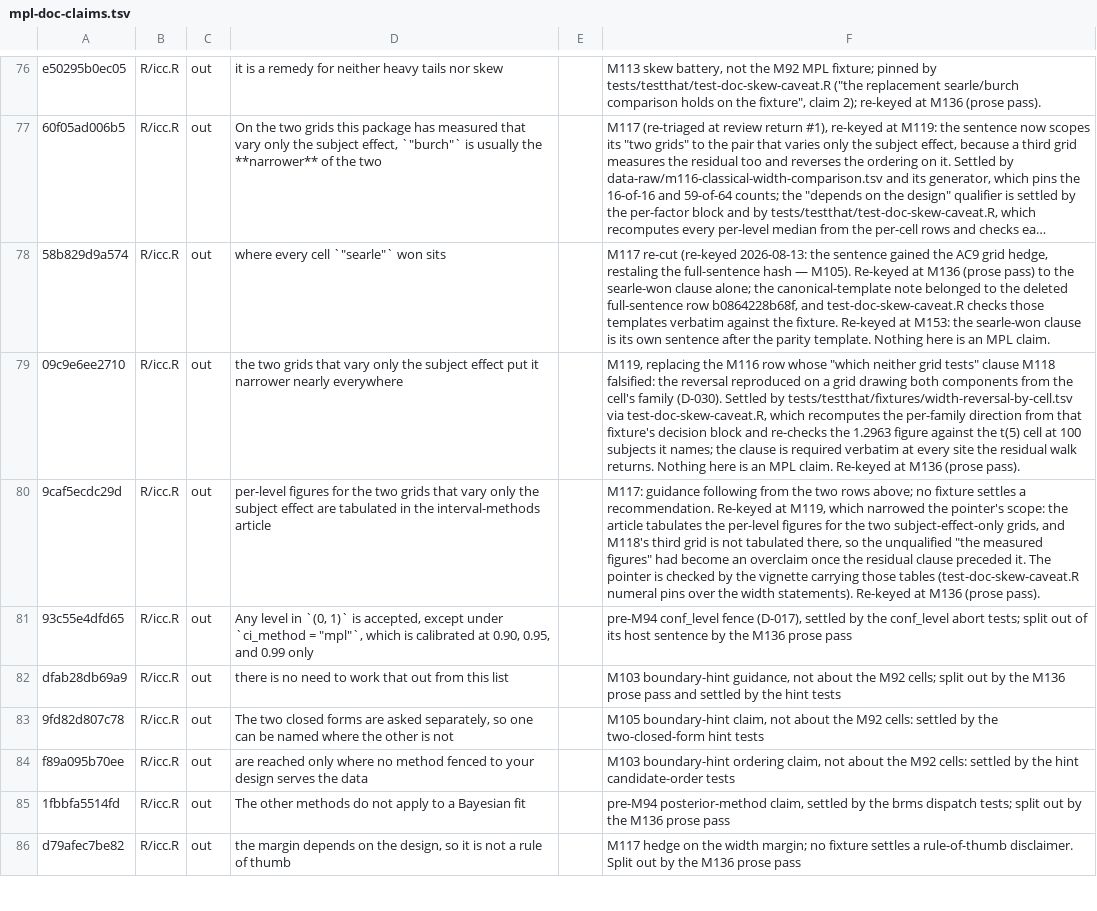
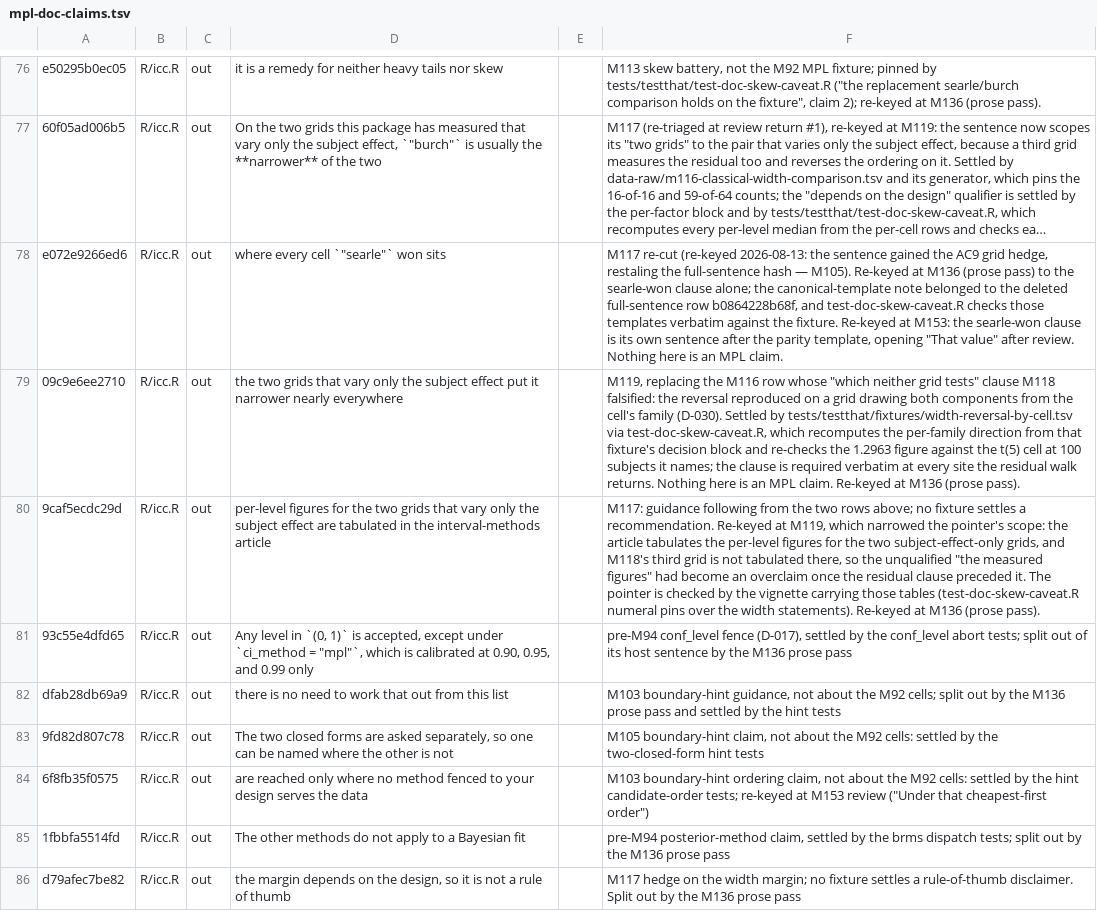
Before and after one commit to jmgirard/intraclass, a TSV file: data-raw/mpl-doc-claims.tsv, drawn as a sheet; only a part is shown, gaps mark what is left out; long unchanged cells end in …; the diff names each change by its address in the sheet, - before the commit and + after, or states it on an @@ line.

Commit message:
M153 review: eight fix-now prose repairs, ledger re-keyed, findings triaged, approval recorded

```diff
--- a/data-raw/mpl-doc-claims.tsv
+++ b/data-raw/mpl-doc-claims.tsv
-A78: 58b829d9a574
+A78: e072e9266ed6
-F78: …the parity template. Nothing here…
+F78: …the parity template, opening "That value" after review. Nothing here…
-A84: f89a095b70ee
+A84: 6f8fb35f0575
-F84: …hint candidate-order tests
+F84: …hint candidate-order tests; re-keyed at M153 review ("Under that cheapest-first order")
```
Also changed, not shown: 8 other files.
